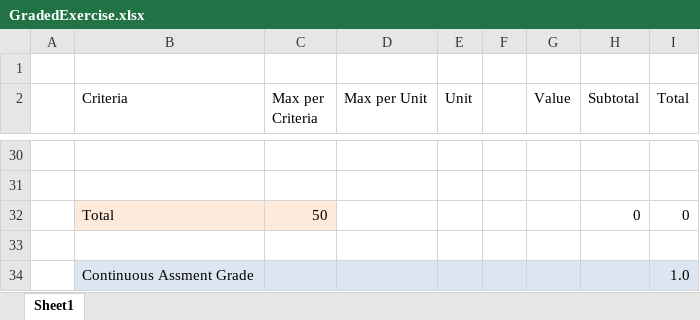
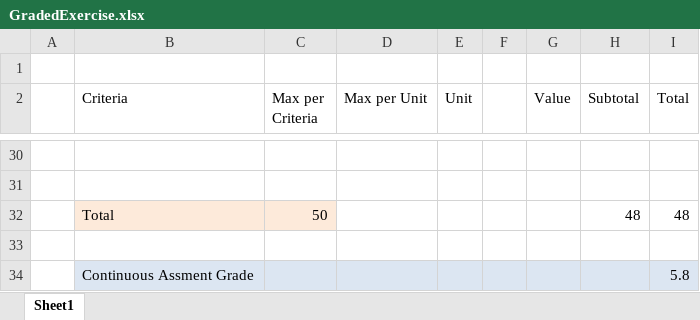
Before and after one commit to Isitar/fs18-bewertete-uebung-Isitar, an Excel workbook: docs/exercise/GradedExercise.xlsx, sheet Sheet1, drawn as a sheet; only a part is shown, gaps mark what is left out; values as stored, in another font and other column widths than the file's, no borders; the diff covers the shown part only; the diff names each change by its address in the sheet, - before the commit and + after, or states it on an @@ line.

```diff
--- a/docs/exercise/GradedExercise.xlsx (sheet Sheet1)
+++ b/docs/exercise/GradedExercise.xlsx (sheet Sheet1)
-H32 (Subtotal): 0
+H32 (Subtotal): 48
-I32 (Total): 0
+I32 (Total): 48
-I34 (Total): 1.0
+I34 (Total): 5.8
```
Also changed, not shown: 22 edited cells elsewhere in this sheet, 1 other file.
